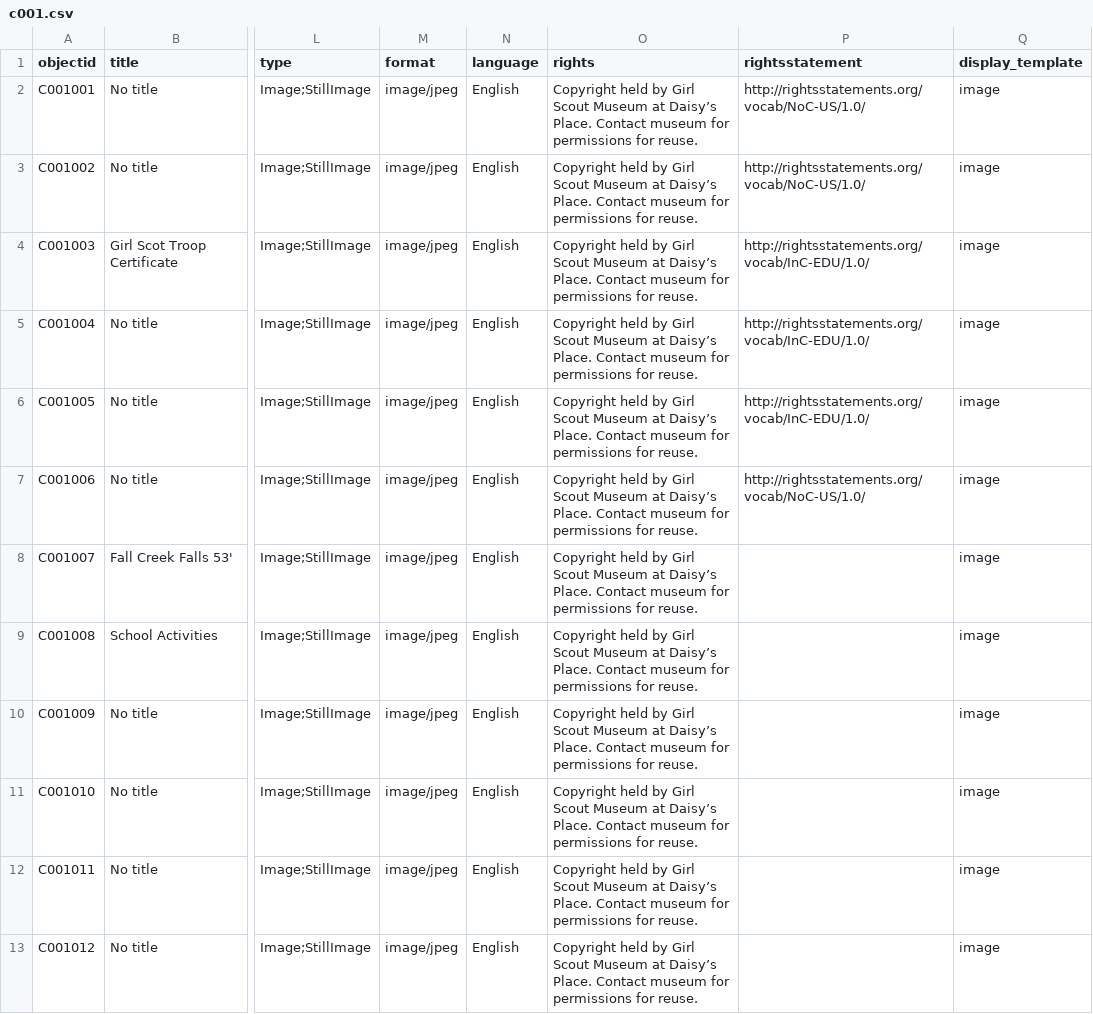
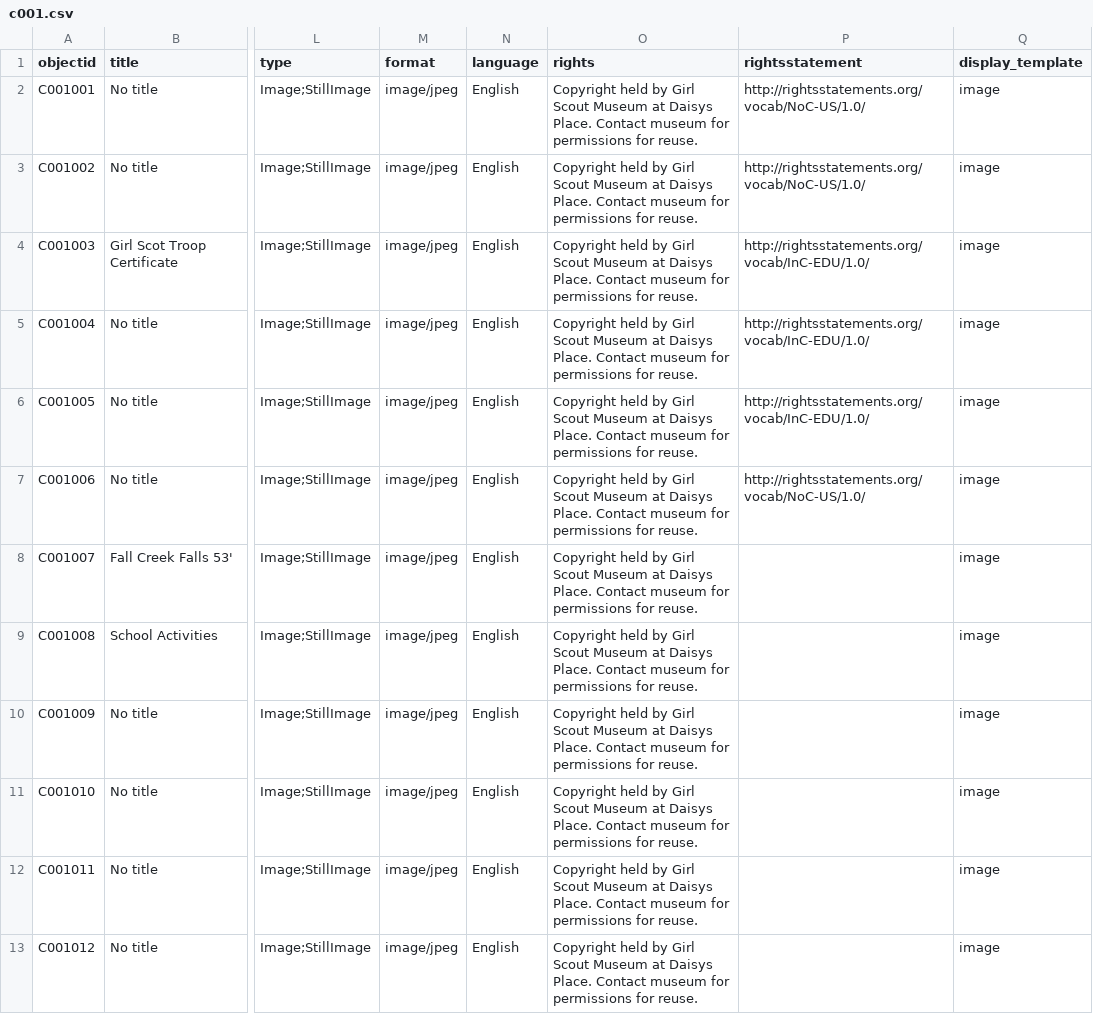
Before and after one commit to awazhu/test2, a CSV file: _data/c001.csv, drawn as a sheet; only a part is shown, gaps mark what is left out; the diff names each change by its address in the sheet, - before the commit and + after, or states it on an @@ line.

Commit message:
Add files via upload

```diff
--- a/_data/c001.csv
+++ b/_data/c001.csv
-O2:O13 (rights): …Museum at Daisy’s Place. Contact…
+O2:O13 (rights): …Museum at Daisys Place. Contact…
```
